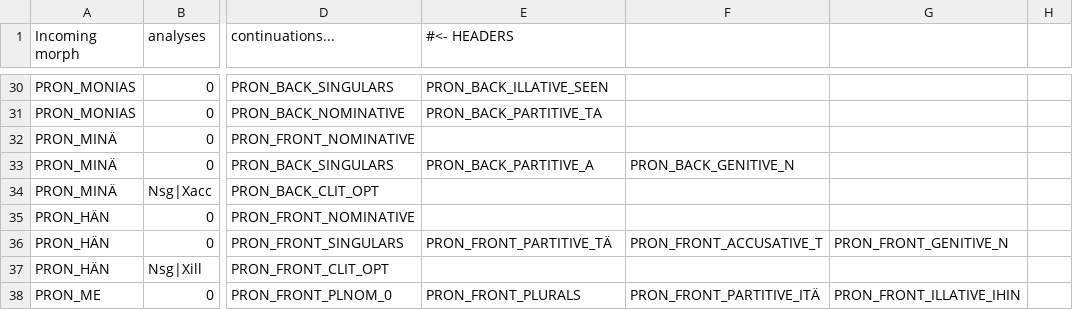
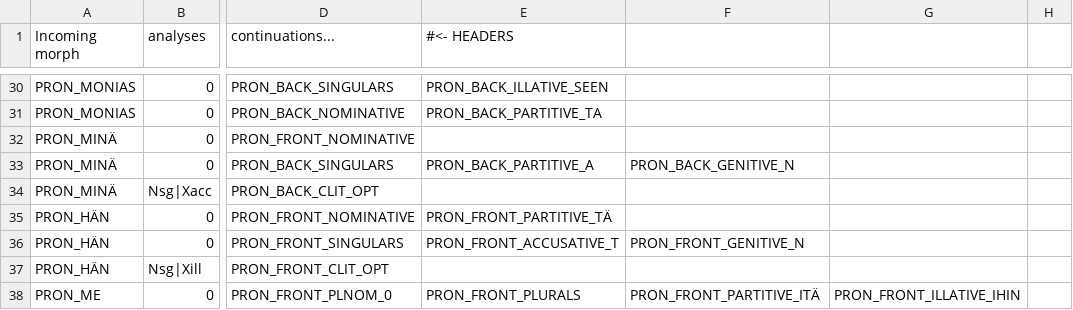
Before and after one commit to flammie/omorfi, a TSV file: src/lexical/continuations/pronoun-stems.tsv, drawn as a sheet; only a part is shown, gaps mark what is left out; the diff names each change by its address in the sheet, - before the commit and + after, or states it on an @@ line.

Commit message:
Fix ´hän´ PartSg

```diff
--- a/src/lexical/continuations/pronoun-stems.tsv
+++ b/src/lexical/continuations/pronoun-stems.tsv
-E35 (#<- HEADERS): (empty)
+E35 (#<- HEADERS): PRON_FRONT_PARTITIVE_TÄ
-E36 (#<- HEADERS): PRON_FRONT_PARTITIVE_TÄ
+E36 (#<- HEADERS): PRON_FRONT_ACCUSATIVE_T
-F36: PRON_FRONT_ACCUSATIVE_T
+F36: PRON_FRONT_GENITIVE_N
-G36: PRON_FRONT_GENITIVE_N
+G36: (empty)
```
